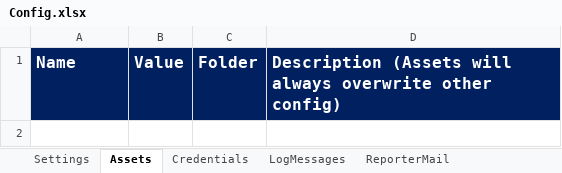
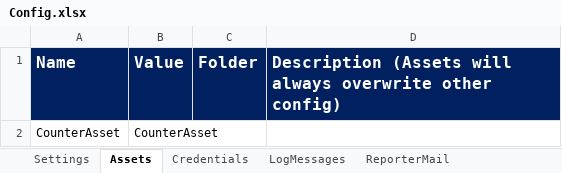
Before and after one commit to Green1815/uipath-test-pipeline, an Excel workbook: Data/Config.xlsx, sheet Assets, drawn as a sheet; values as stored, in another font and other column widths than the file's, no borders; table styles not drawn; the diff names each change by its address in the sheet, - before the commit and + after, or states it on an @@ line.

```diff
--- a/Data/Config.xlsx (sheet Assets)
+++ b/Data/Config.xlsx (sheet Assets)
+row 2: CounterAsset | CounterAsset
```
Also changed, not shown: sheet Settings, 5 other files.
